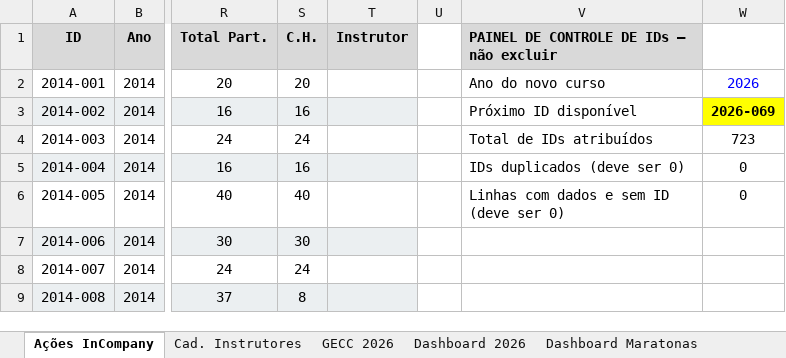
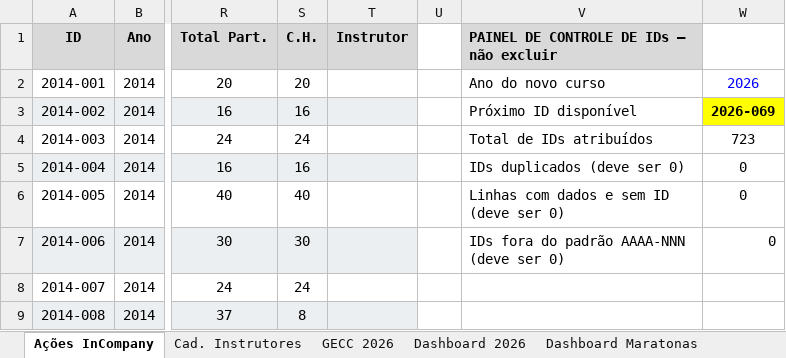
Before and after one commit to silvionascimentobh-lab/SAED-Dashboard, an Excel workbook: planilhao.xlsm, sheet Ações InCompany, drawn as a sheet; only a part is shown, gaps mark what is left out; values as stored, in another font and other column widths than the file's, no borders; conditional formats and table styles not drawn; the diff names each change by its address in the sheet, - before the commit and + after, or states it on an @@ line.

Commit message:
Atualização automática via Power Automate

```diff
--- a/planilhao.xlsm (sheet Ações InCompany)
+++ b/planilhao.xlsm (sheet Ações InCompany)
-V7: (empty)
+V7: IDs fora do padrão AAAA-NNN (deve ser 0)
-W7: (empty)
+W7: 0
```
